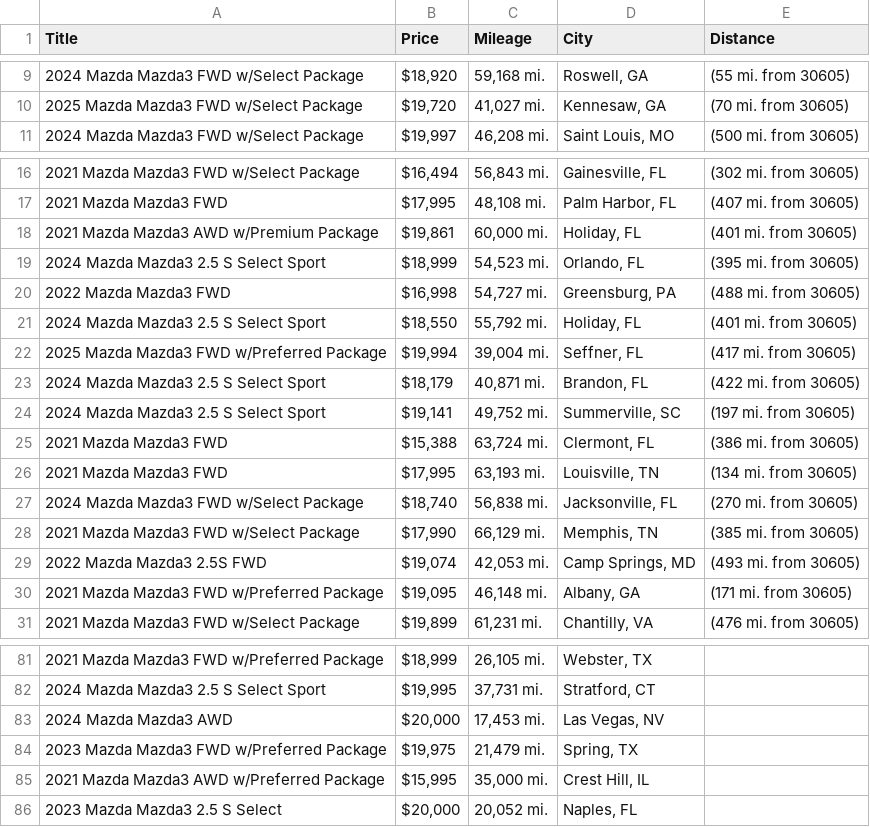
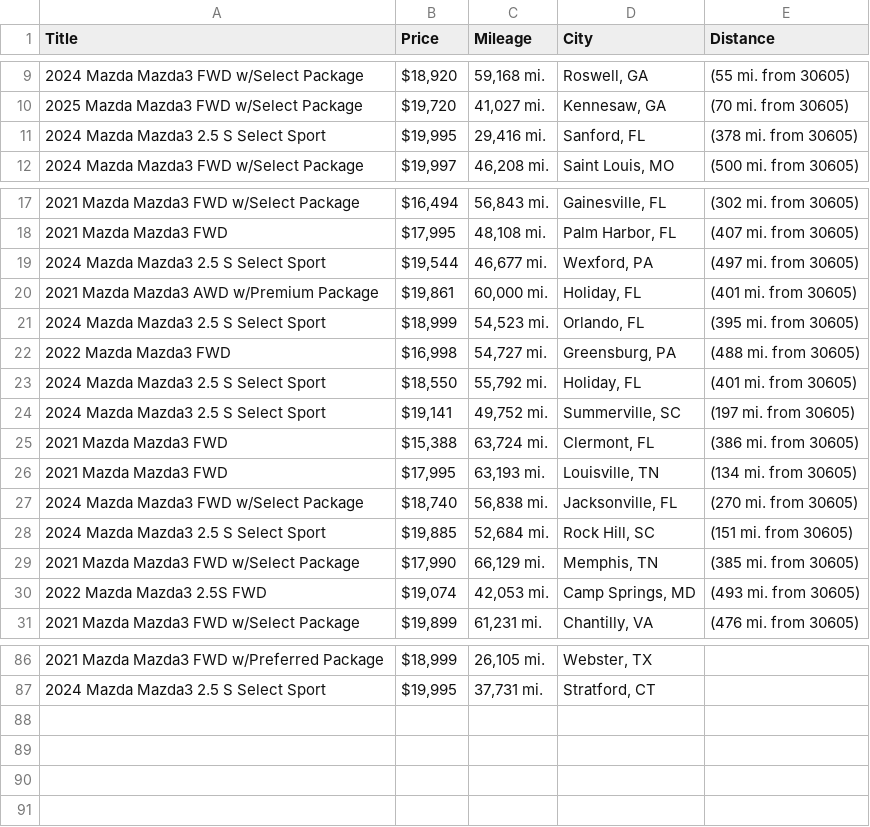
Before and after one commit to jwd0526/go-practice, a CSV file: listings.csv, drawn as a sheet; only a part is shown, gaps mark what is left out; removed rows and columns are numbered as before the commit, all else as after; the diff covers the shown part only; the diff names each change by its address in the sheet, - before the commit and + after, or states it on an @@ line.

```diff
--- a/listings.csv
+++ b/listings.csv
+row 11: 2024 Mazda Mazda3 2.5 S Select Sport | $19,995 | 29,416 mi. | Sanford, FL | (378 mi. from 30605)
+row 19: 2024 Mazda Mazda3 2.5 S Select Sport | $19,544 | 46,677 mi. | Wexford, PA | (497 mi. from 30605)
-row 22: 2025 Mazda Mazda3 FWD w/Preferred Package | $19,994 | 39,004 mi. | Seffner, FL | (417 mi. from 30605)
-row 23: 2024 Mazda Mazda3 2.5 S Select Sport | $18,179 | 40,871 mi. | Brandon, FL | (422 mi. from 30605)
+row 28: 2024 Mazda Mazda3 2.5 S Select Sport | $19,885 | 52,684 mi. | Rock Hill, SC | (151 mi. from 30605)
-row 30: 2021 Mazda Mazda3 FWD w/Preferred Package | $19,095 | 46,148 mi. | Albany, GA | (171 mi. from 30605)
-row 83: 2024 Mazda Mazda3 AWD | $20,000 | 17,453 mi. | Las Vegas, NV
-row 84: 2023 Mazda Mazda3 FWD w/Preferred Package | $19,975 | 21,479 mi. | Spring, TX
-row 85: 2021 Mazda Mazda3 AWD w/Preferred Package | $15,995 | 35,000 mi. | Crest Hill, IL
-row 86: 2023 Mazda Mazda3 2.5 S Select | $20,000 | 20,052 mi. | Naples, FL
```
Also changed, not shown: 6 added rows, 1 removed row and 1 edited cell elsewhere in this file, 1 other file.
